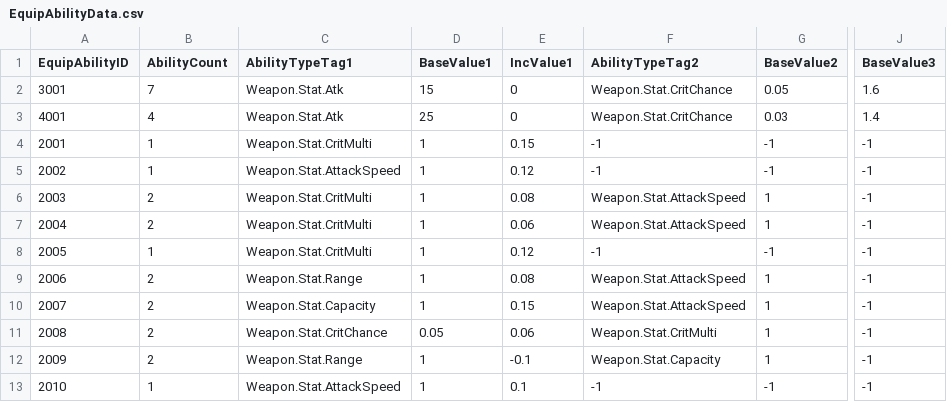
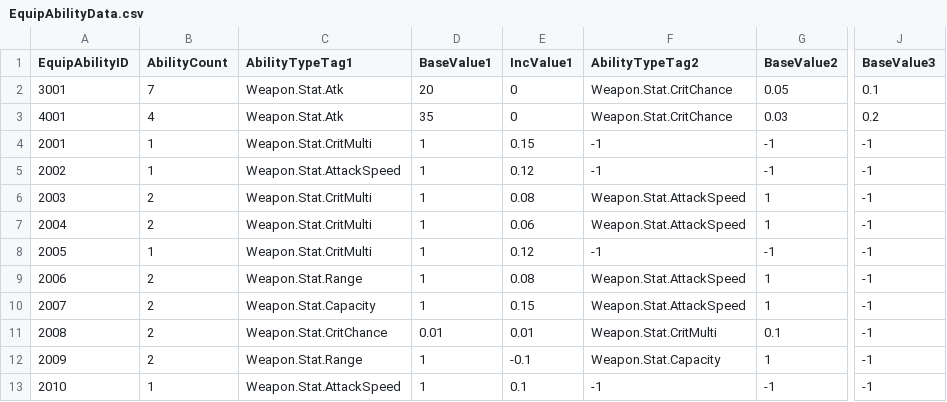
Before and after one commit to FeelJoony/KORAProject, a CSV file: Content/Data/CSV/EquipAbilityData.csv, drawn as a sheet; only a part is shown, gaps mark what is left out; the diff names each change by its address in the sheet, - before the commit and + after, or states it on an @@ line.

Commit message:
[feat] 능력 비용 관리 및 데이터 밸런스 조정
- 원거리 공격 능력(`KRGameplayAbility_RangeLight`, `KRGameplayAbility_RangeCharge`)에 스태미나 소비 로직 추가:
  - 능력 활성화 시 스태미나 잔량 체크 및 소모(`KRStaminaComponent` 사용).
  - 스태미나 부족 시 능력 조기 종료 처리.
- `KRGameplayAbility_RangeBase`에 재장전 중 능력 발동 제한 로직 추가:
  - `CanActivateAbility` 메서드에서 `KRTAG_ABILITY_WEAPON_RELOAD` 태그 체크.
- 재장전 능력(`KRGA_Reload`)에 재장전 태그 추가 및 프로세스 개선:
  - 재장전 시작 시 태그 추가, 종료 후 제거.
  - `Step4_FinishReload` 메서드 도입, 종료 단계 분리 처리.
- `EnemyAttributeData.csv` 및 `EquipAbilityData.csv`의 적 속성과 장비 능력 데이터 밸런스 조정:
  - 적 체력, 공격력, 방어력 등 수정.
  - 장비 능력의 공격력, 치명타 배수, 치명타 확률 값 조정.
- 애니메이션 몽타주 갱신 및 데이터 업데이트:
  - 적과 플레이어 관련 애니메이션 몽타주 수정 (`RatManWarrior1` 및 플레이어 능력 관련 몽타주).

```diff
--- a/Content/Data/CSV/EquipAbilityData.csv
+++ b/Content/Data/CSV/EquipAbilityData.csv
-D2 (BaseValue1): 15
+D2 (BaseValue1): 20
-J2 (BaseValue3): 1.6
+J2 (BaseValue3): 0.1
-D3 (BaseValue1): 25
+D3 (BaseValue1): 35
-J3 (BaseValue3): 1.4
+J3 (BaseValue3): 0.2
-D11 (BaseValue1): 0.05
+D11 (BaseValue1): 0.01
-E11 (IncValue1): 0.06
+E11 (IncValue1): 0.01
-G11 (BaseValue2): 1
+G11 (BaseValue2): 0.1
```
Also changed, not shown: Content/Data/CSV/EnemyAttributeData.csv, 20 other files.
